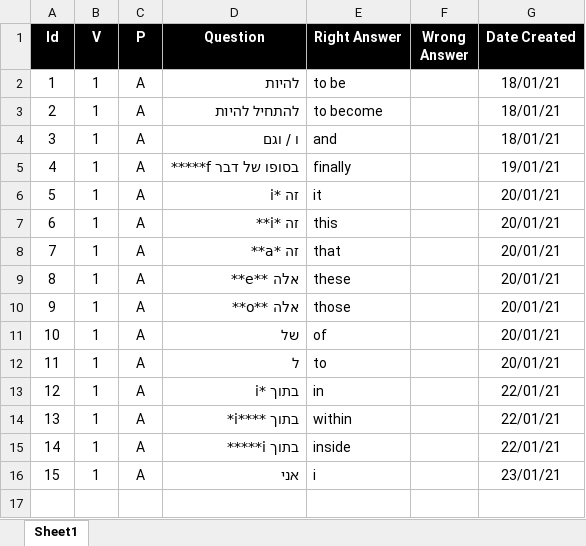
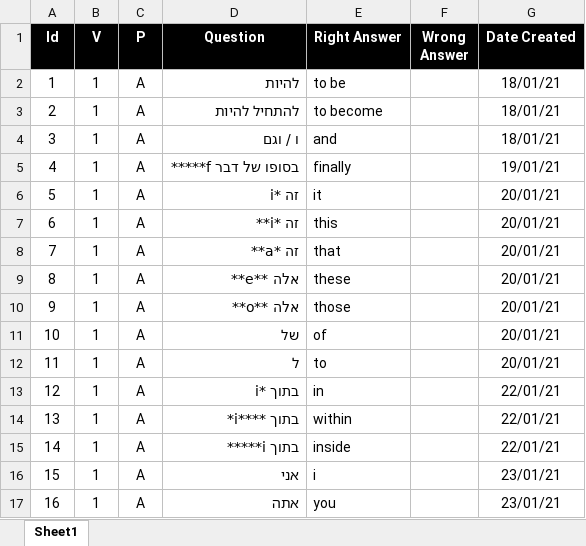
Before and after one commit to valdas1966/myq, an Excel workbook: Questions/English/Popular 1000.xlsx, sheet Sheet1, drawn as a sheet; values as stored, in another font and other column widths than the file's, no borders; conditional formats not drawn; the diff names each change by its address in the sheet, - before the commit and + after, or states it on an @@ line.

```diff
--- a/Questions/English/Popular 1000.xlsx (sheet Sheet1)
+++ b/Questions/English/Popular 1000.xlsx (sheet Sheet1)
+row 17: 16 | 1 | A | אתה | you |  | 23/01/21
```
Also changed, not shown: 1 other file.
